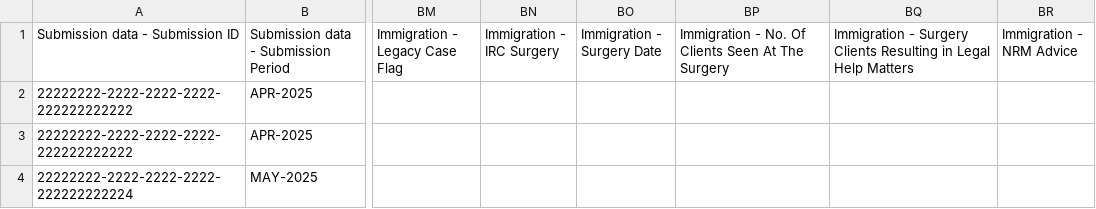
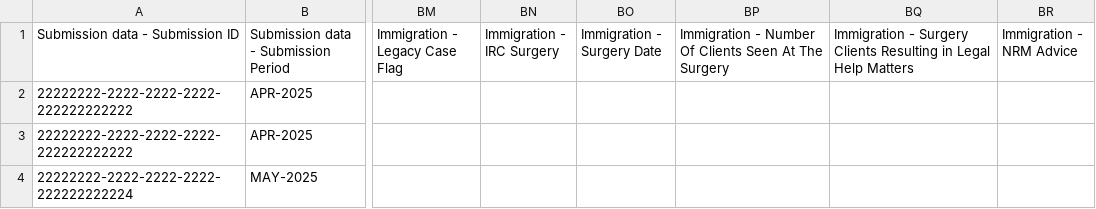
Before and after one commit to ministryofjustice/laa-data-claims-reporting-service, a CSV file: src/integrationTest/resources/expected_csv_files/reports/monthly/report_000_2025-11-21.csv, drawn as a sheet; only a part is shown, gaps mark what is left out; the diff names each change by its address in the sheet, - before the commit and + after, or states it on an @@ line.

```diff
--- a/src/integrationTest/resources/expected_csv_files/reports/monthly/report_000_2025-11-21.csv
+++ b/src/integrationTest/resources/expected_csv_files/reports/monthly/report_000_2025-11-21.csv
-BP1: Immigration - No. Of Clients…
+BP1: Immigration - Number Of Clients…
```
Also changed, not shown: 1 other file.
